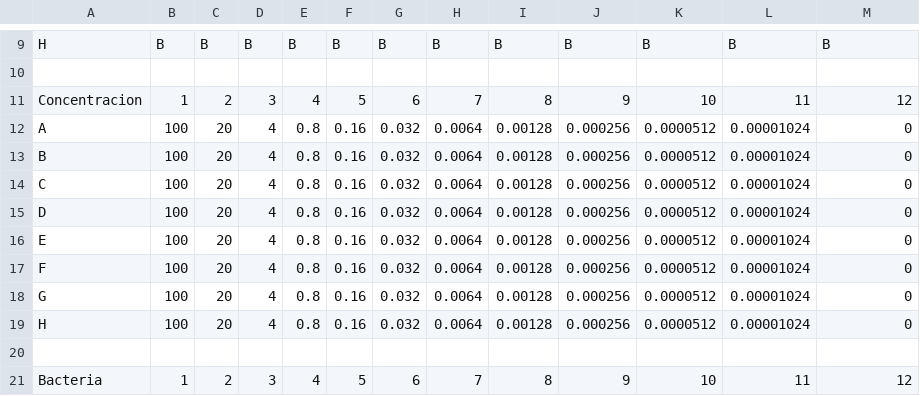
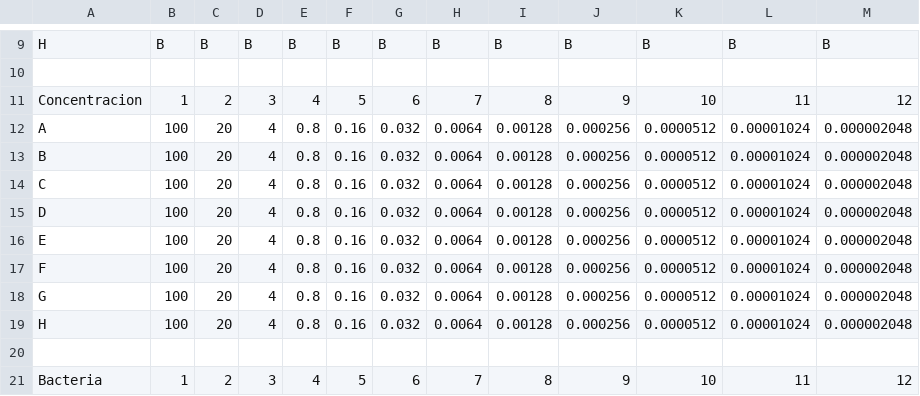
Before and after one commit to edgardogv/datos_tutoriales, a CSV file: Ejemplo 96 pozos.csv, drawn as a sheet; only a part is shown, gaps mark what is left out.

```diff
--- a/Ejemplo 96 pozos.csv
+++ b/Ejemplo 96 pozos.csv
@@ -11,10 +11,10 @@ H,B,B,B,B,B,B,B,B,B,B,B,B
 Concentracion,1,2,3,4,5,6,7,8,9,10,11,12
-A,100,20,4,0.8,0.16,0.032,0.0064,0.00128,0.000256,0.0000512,0.00001024,0
-B,100,20,4,0.8,0.16,0.032,0.0064,0.00128,0.000256,0.0000512,0.00001024,0
-C,100,20,4,0.8,0.16,0.032,0.0064,0.00128,0.000256,0.0000512,0.00001024,0
-D,100,20,4,0.8,0.16,0.032,0.0064,0.00128,0.000256,0.0000512,0.00001024,0
-E,100,20,4,0.8,0.16,0.032,0.0064,0.00128,0.000256,0.0000512,0.00001024,0
-F,100,20,4,0.8,0.16,0.032,0.0064,0.00128,0.000256,0.0000512,0.00001024,0
-G,100,20,4,0.8,0.16,0.032,0.0064,0.00128,0.000256,0.0000512,0.00001024,0
-H,100,20,4,0.8,0.16,0.032,0.0064,0.00128,0.000256,0.0000512,0.00001024,0
+A,100,20,4,0.8,0.16,0.032,0.0064,0.00128,0.000256,0.0000512,0.00001024,0.000002048
+B,100,20,4,0.8,0.16,0.032,0.0064,0.00128,0.000256,0.0000512,0.00001024,0.000002048
+C,100,20,4,0.8,0.16,0.032,0.0064,0.00128,0.000256,0.0000512,0.00001024,0.000002048
+D,100,20,4,0.8,0.16,0.032,0.0064,0.00128,0.000256,0.0000512,0.00001024,0.000002048
+E,100,20,4,0.8,0.16,0.032,0.0064,0.00128,0.000256,0.0000512,0.00001024,0.000002048
+F,100,20,4,0.8,0.16,0.032,0.0064,0.00128,0.000256,0.0000512,0.00001024,0.000002048
+G,100,20,4,0.8,0.16,0.032,0.0064,0.00128,0.000256,0.0000512,0.00001024,0.000002048
+H,100,20,4,0.8,0.16,0.032,0.0064,0.00128,0.000256,0.0000512,0.00001024,0.000002048
 ,,,,,,,,,,,,
```
Also changed, not shown: 1 other file.
